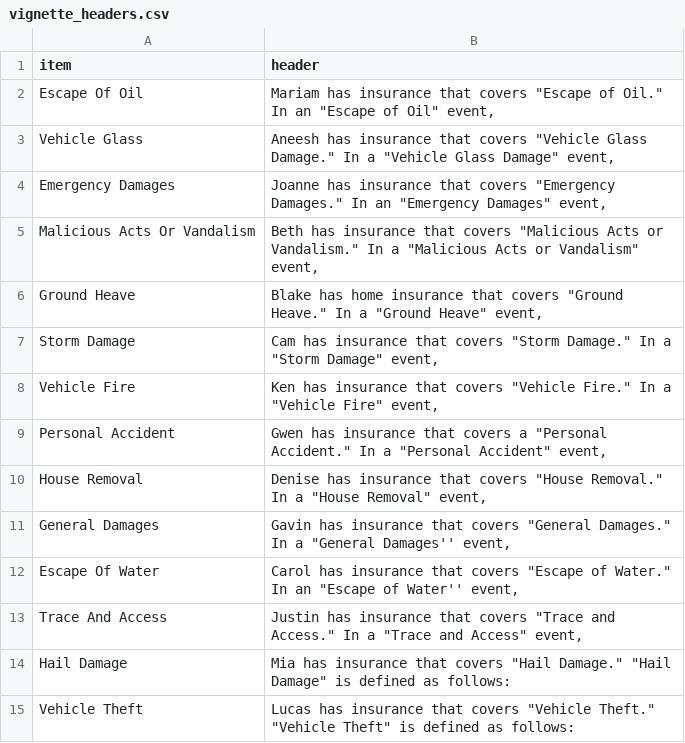
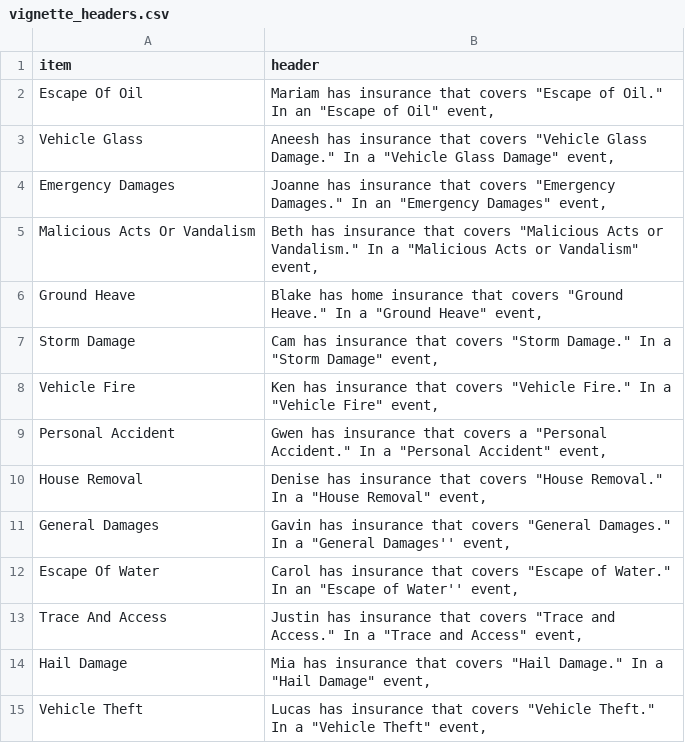
Before and after one commit to madiganbrodsky/vague_contracts_experts, a CSV file: experiments/2_falseconsensus_syntax/experiment/vignette_headers.csv, drawn as a sheet.

Commit message:
made edits for filler items

```diff
--- a/experiments/2_falseconsensus_syntax/experiment/vignette_headers.csv
+++ b/experiments/2_falseconsensus_syntax/experiment/vignette_headers.csv
@@ -13,3 +13,3 @@ Escape Of Water,"Carol has insurance that covers ""Escape of Water."" In an ""Es
 Trace And Access,"Justin has insurance that covers ""Trace and Access."" In a ""Trace and Access"" event,"
-Hail Damage,"Mia has insurance that covers ""Hail Damage."" ""Hail Damage"" is defined as follows:"
-Vehicle Theft,"Lucas has insurance that covers ""Vehicle Theft."" ""Vehicle Theft"" is defined as follows:"
+Hail Damage,"Mia has insurance that covers ""Hail Damage."" In a ""Hail Damage"" event, "
+Vehicle Theft,"Lucas has insurance that covers ""Vehicle Theft."" In a ""Vehicle Theft"" event, "
```
Also changed, not shown: experiments/2_falseconsensus_syntax/experiment/policy_wordings.csv, 1 other file.
